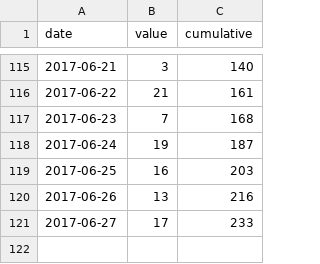
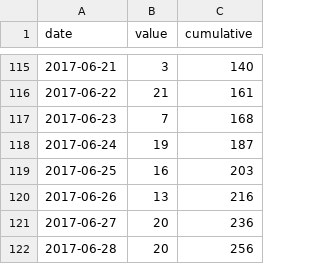
Before and after one commit to julianprester/ethscraper, a CSV file: data/address.csv, drawn as a sheet; only a part is shown, gaps mark what is left out.

```diff
--- a/data/address.csv
+++ b/data/address.csv
@@ -120,2 +120,3 @@ date,value,cumulative
 2017-06-26,13,216
-2017-06-27,17,233
+2017-06-27,20,236
+2017-06-28,20,256
```
Also changed, not shown: data/incoming.csv, data/outgoing.csv.
